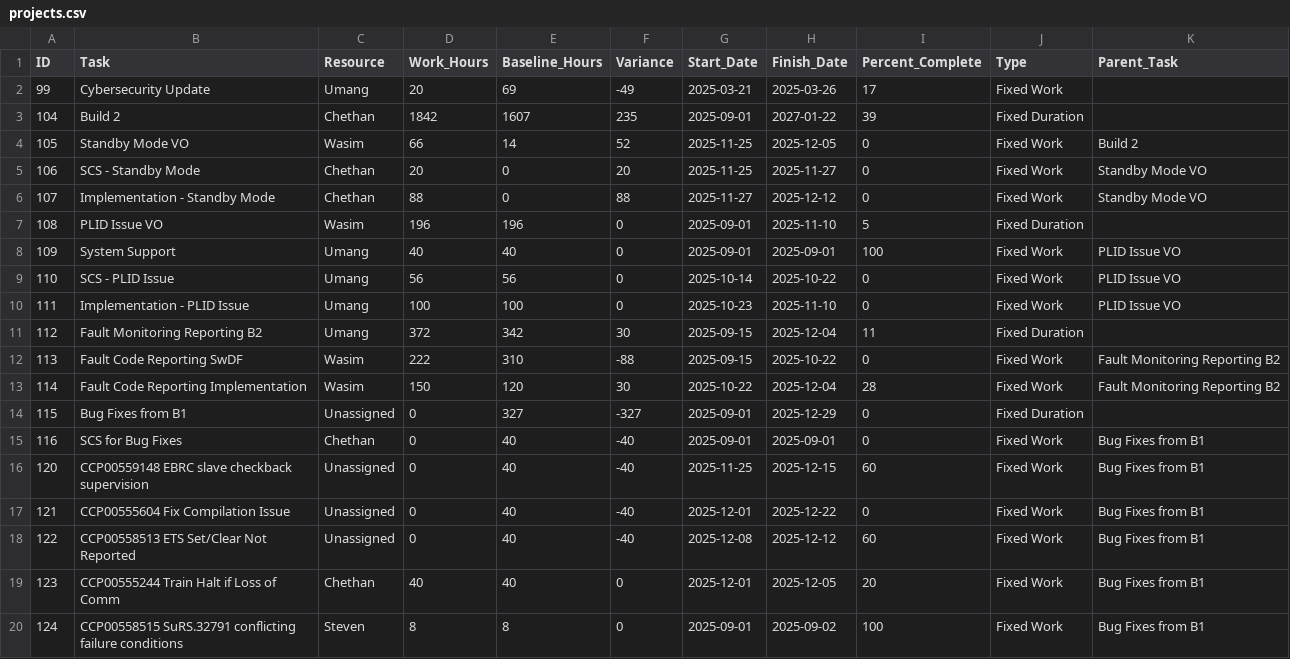
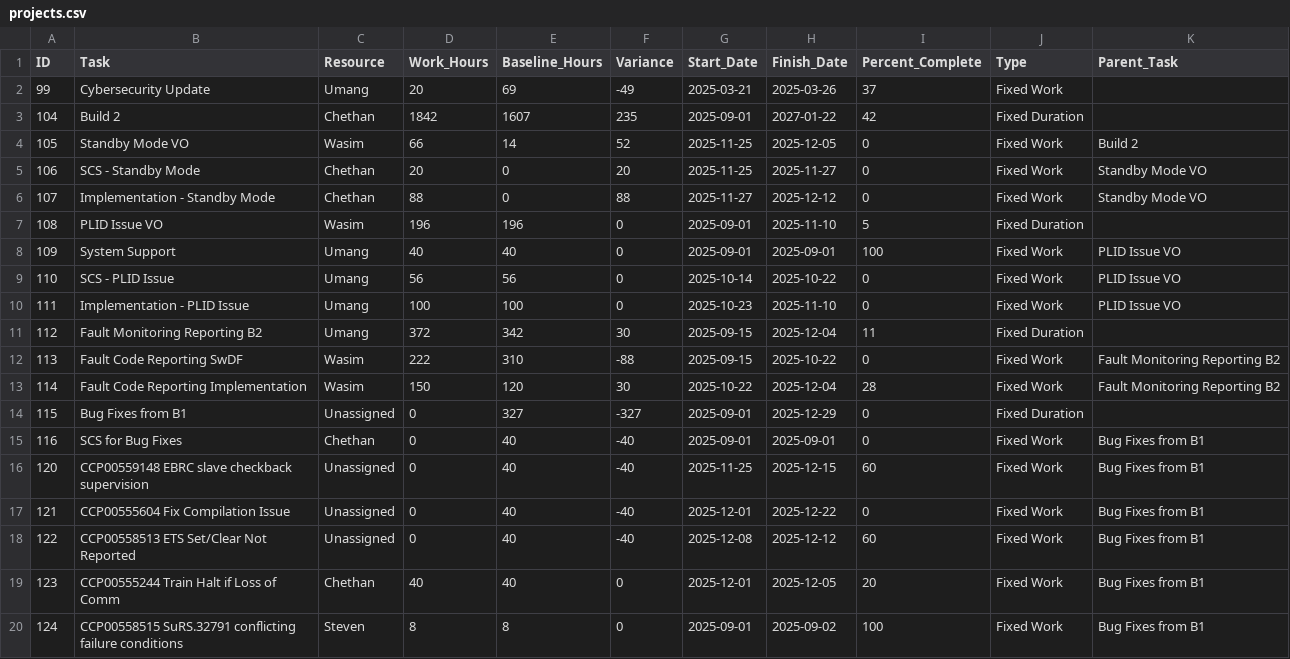
Before and after one commit to Xera-phix/kpi-automation, a CSV file: projects.csv, drawn as a sheet.

```diff
--- a/projects.csv
+++ b/projects.csv
@@ -1,4 +1,4 @@
 ID,Task,Resource,Work_Hours,Baseline_Hours,Variance,Start_Date,Finish_Date,Percent_Complete,Type,Parent_Task
-99,Cybersecurity Update,Umang,20,69,-49,2025-03-21,2025-03-26,17,Fixed Work,
-104,Build 2,Chethan,1842,1607,235,2025-09-01,2027-01-22,39,Fixed Duration,
+99,Cybersecurity Update,Umang,20,69,-49,2025-03-21,2025-03-26,37,Fixed Work,
+104,Build 2,Chethan,1842,1607,235,2025-09-01,2027-01-22,42,Fixed Duration,
 105,Standby Mode VO,Wasim,66,14,52,2025-11-25,2025-12-05,0,Fixed Work,Build 2
```
Also changed, not shown: 15 other files.
